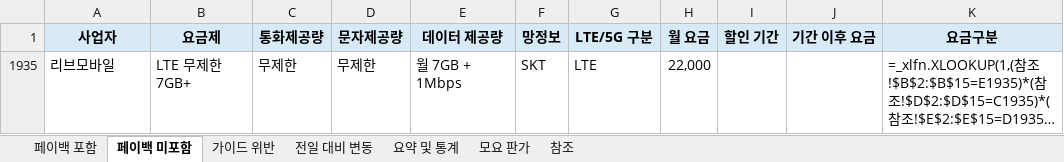
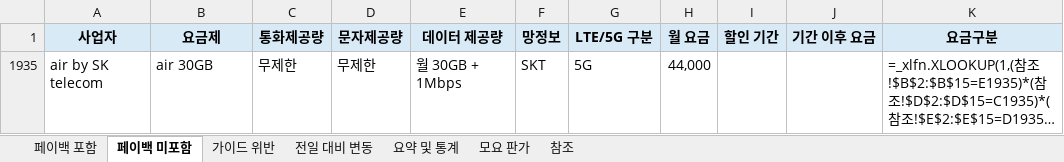
Before and after one commit to kjch444-sketchs/moyoplan-crawler, an Excel workbook: moyoplan_parsed_plans.xlsx, sheet 페이백 미포함, drawn as a sheet; long unchanged cells end in …; values as stored, in another font and other column widths than the file's, no borders; formulas without a stored value are shown as written; the diff names each change by its address in the sheet, - before the commit and + after, or states it on an @@ line.

```diff
--- a/moyoplan_parsed_plans.xlsx (sheet 페이백 미포함)
+++ b/moyoplan_parsed_plans.xlsx (sheet 페이백 미포함)
-A1935 (사업자): 리브모바일
+A1935 (사업자): air by SK telecom
-B1935 (요금제): LTE 무제한 7GB+
+B1935 (요금제): air 30GB
-E1935 (데이터 제공량): 월 7GB + 1Mbps
+E1935 (데이터 제공량): 월 30GB + 1Mbps
-G1935 (LTE/5G 구분): LTE
+G1935 (LTE/5G 구분): 5G
-H1935 (월 요금): 22,000
+H1935 (월 요금): 44,000
```
Also changed, not shown: sheet 전일 대비 변동, sheet 페이백 포함, sheet 가이드 위반, sheet 요약 및 통계, hidden cells.
